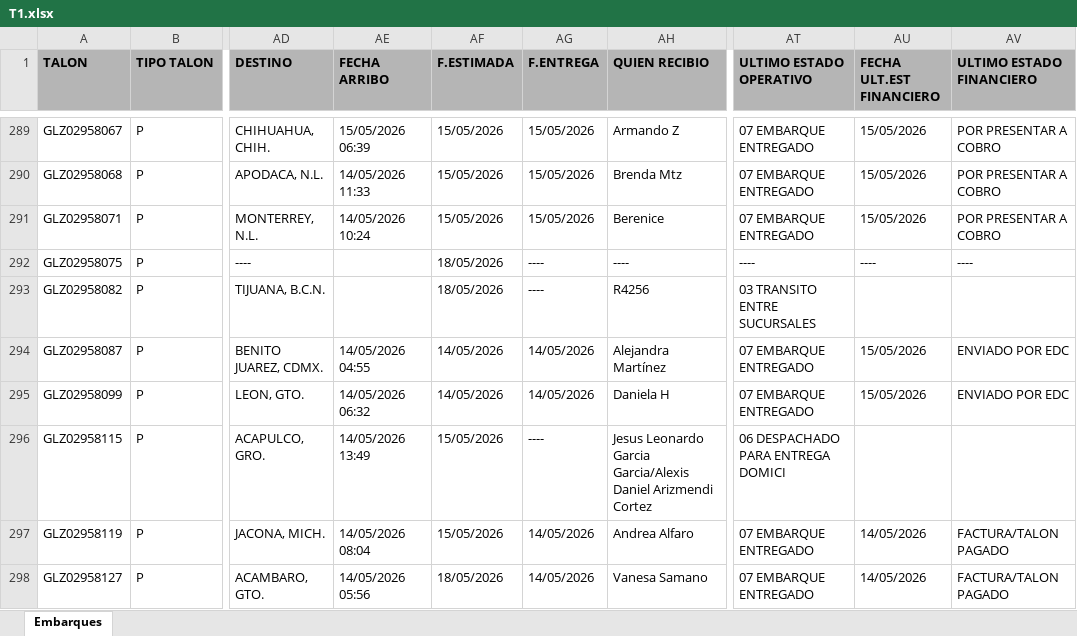
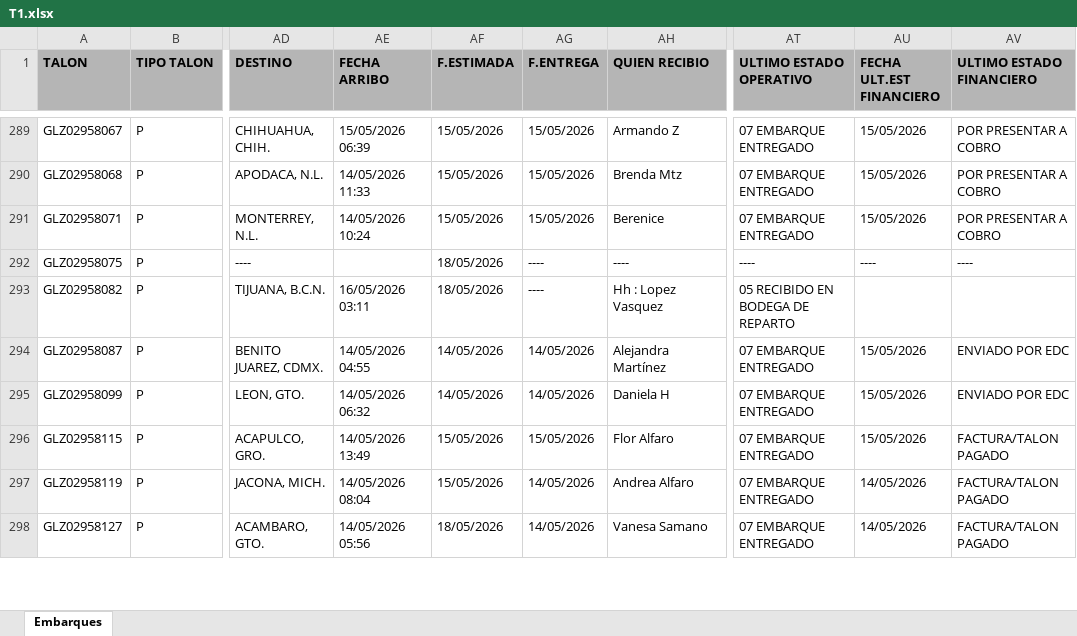
Before and after one commit to RH2026/nexion, an Excel workbook: T1.xlsx, sheet Embarques, drawn as a sheet; only a part is shown, gaps mark what is left out; values as stored, in another font and other column widths than the file's, no borders; the diff covers the shown part only; the diff names each change by its address in the sheet, - before the commit and + after, or states it on an @@ line.

Commit message:
BATCH_UPDATE // 16/05/2026 09:59

```diff
--- a/T1.xlsx (sheet Embarques)
+++ b/T1.xlsx (sheet Embarques)
-AE293 (FECHA ARRIBO): (empty)
+AE293 (FECHA ARRIBO): 16/05/2026 03:11
-AH293 (QUIEN RECIBIO): R4256
+AH293 (QUIEN RECIBIO): Hh : Lopez Vasquez
-AT293 (ULTIMO ESTADO OPERATIVO): 03 TRANSITO ENTRE SUCURSALES
+AT293 (ULTIMO ESTADO OPERATIVO): 05 RECIBIDO EN BODEGA DE REPARTO
-AG296 (F.ENTREGA): ----
+AG296 (F.ENTREGA): 15/05/2026
-AH296 (QUIEN RECIBIO): Jesus Leonardo Garcia Garcia/Alexis Daniel Arizmendi Cortez
+AH296 (QUIEN RECIBIO): Flor Alfaro
-AT296 (ULTIMO ESTADO OPERATIVO): 06 DESPACHADO PARA ENTREGA DOMICI
+AT296 (ULTIMO ESTADO OPERATIVO): 07 EMBARQUE ENTREGADO
-AU296 (FECHA ULT.EST FINANCIERO): (empty)
+AU296 (FECHA ULT.EST FINANCIERO): 15/05/2026
-AV296 (ULTIMO ESTADO FINANCIERO): (empty)
+AV296 (ULTIMO ESTADO FINANCIERO): FACTURA/TALON PAGADO
```
Also changed, not shown: 32 added rows, 1 removed row, 8 moved rows and 121 edited cells elsewhere in this sheet.
